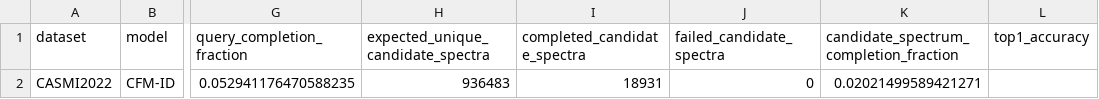
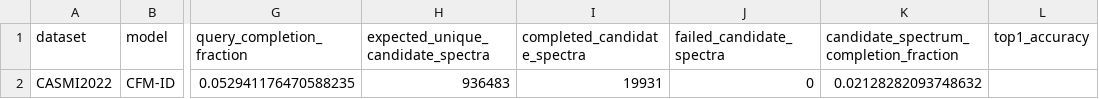
Before and after one commit to zhome1226/FragAnnotor, a CSV file: results/casmi2022_cfmid_native_precomputed_full_v1/casmi2022_cfmid_native_precomputed_full_summary.csv, drawn as a sheet; only a part is shown, gaps mark what is left out; the diff names each change by its address in the sheet, - before the commit and + after, or states it on an @@ line.

Commit message:
Refresh full CASMI CFM-ID progress to 19931 spectra

```diff
--- a/results/casmi2022_cfmid_native_precomputed_full_v1/casmi2022_cfmid_native_precomputed_full_summary.csv
+++ b/results/casmi2022_cfmid_native_precomputed_full_v1/casmi2022_cfmid_native_precomputed_full_summary.csv
-I2 (completed_candidate_spectra): 18931
+I2 (completed_candidate_spectra): 19931
-K2: 0.02021499589421271
+K2: 0.02128282093748632
```
Also changed, not shown: results/casmi_full_completion_audit_v1/cfmid_next_candidate_spectrum_shards.csv, results/casmi_full_completion_audit_v1/full_completion_status.csv, 6 other files.
